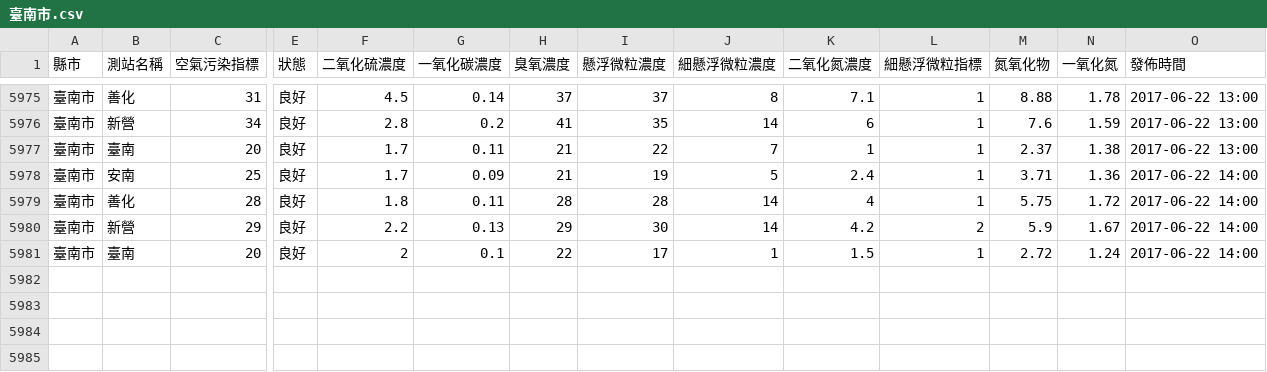
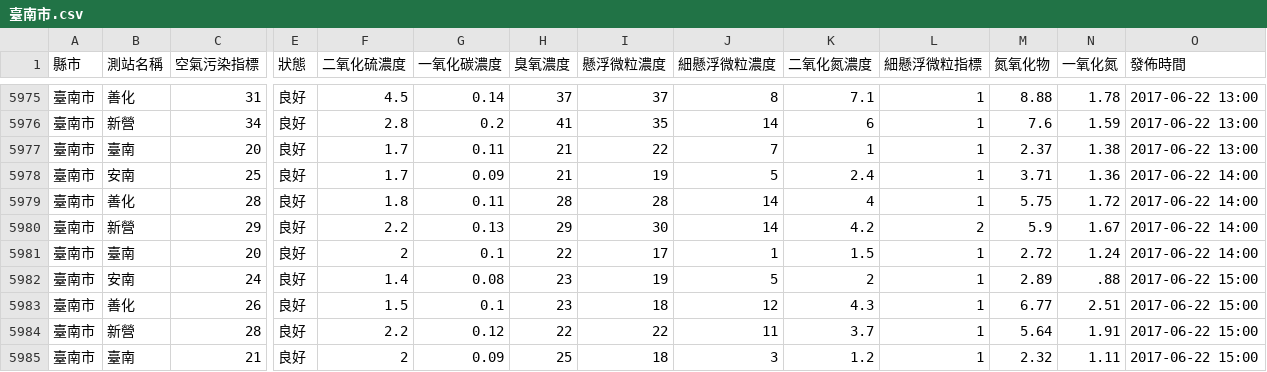
Before and after one commit to HarrisQs/AirPollutionCrawler, a CSV file: Data/臺南市.csv, drawn as a sheet; only a part is shown, gaps mark what is left out; rows hold the shown columns only; the diff names each change by its address in the sheet, - before the commit and + after, or states it on an @@ line.

```diff
--- a/Data/臺南市.csv
+++ b/Data/臺南市.csv
+row 5982: 臺南市 | 安南 | 24 | 良好 | 1.4 | 0.08 | 23 | 19 | 5 | 2 | 1 | 2.89 | .88 | 2017-06-22 15:00
+row 5983: 臺南市 | 善化 | 26 | 良好 | 1.5 | 0.1 | 23 | 18 | 12 | 4.3 | 1 | 6.77 | 2.51 | 2017-06-22 15:00
+row 5984: 臺南市 | 新營 | 28 | 良好 | 2.2 | 0.12 | 22 | 22 | 11 | 3.7 | 1 | 5.64 | 1.91 | 2017-06-22 15:00
+row 5985: 臺南市 | 臺南 | 21 | 良好 | 2 | 0.09 | 25 | 18 | 3 | 1.2 | 1 | 2.32 | 1.11 | 2017-06-22 15:00
```
Also changed, not shown: Data/南投縣.csv, Data/桃園市.csv, 19 other files.
